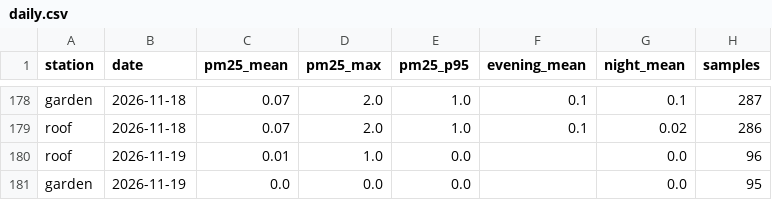
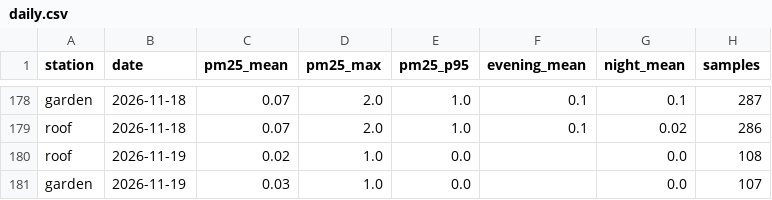
Before and after one commit to TheSpartan1980/aber-valley-air, a CSV file: data/daily.csv, drawn as a sheet; only a part is shown, gaps mark what is left out.

```diff
--- a/data/daily.csv
+++ b/data/daily.csv
@@ -179,3 +179,3 @@ garden,2026-11-18,0.07,2.0,1.0,0.1,0.1,287
 roof,2026-11-18,0.07,2.0,1.0,0.1,0.02,286
-roof,2026-11-19,0.01,1.0,0.0,,0.0,96
-garden,2026-11-19,0.0,0.0,0.0,,0.0,95
+roof,2026-11-19,0.02,1.0,0.0,,0.0,108
+garden,2026-11-19,0.03,1.0,0.0,,0.0,107
```
Also changed, not shown: data/recent.csv, 3 other files.
